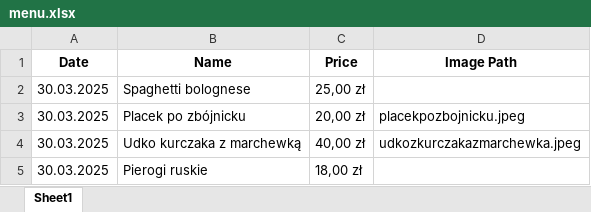
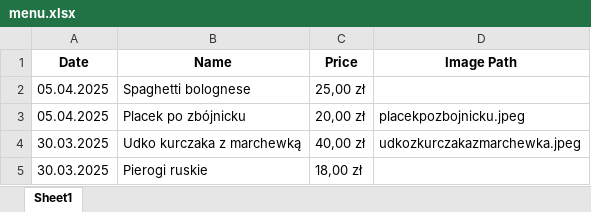
Before and after one commit to barzesmakiem/bar-ze-smakiem, an Excel workbook: public/menu.xlsx, sheet Sheet1, drawn as a sheet; values as stored, in another font and other column widths than the file's, no borders; the diff names each change by its address in the sheet, - before the commit and + after, or states it on an @@ line.

Commit message:
Update public files from controller

```diff
--- a/public/menu.xlsx (sheet Sheet1)
+++ b/public/menu.xlsx (sheet Sheet1)
-A2:A3 (Date): 30.03.2025
+A2:A3 (Date): 05.04.2025
```
